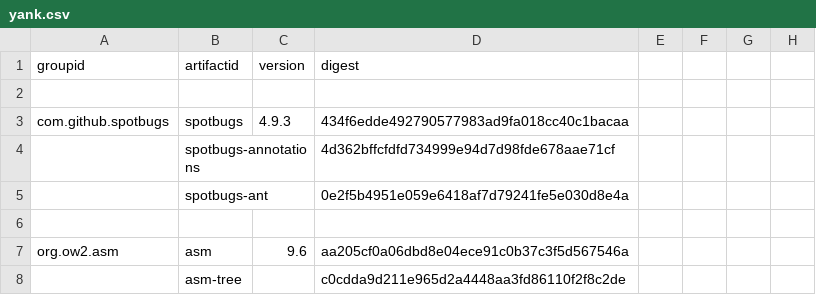
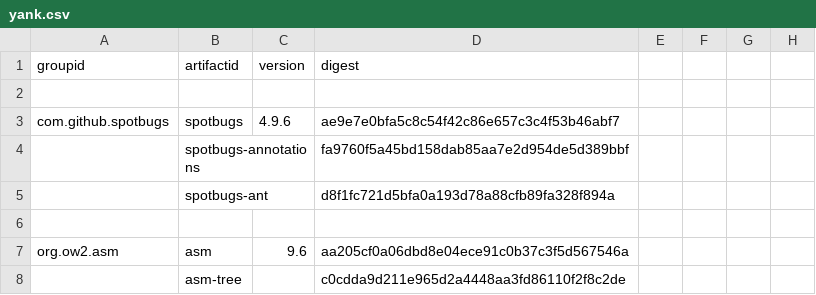
Before and after one commit to mebigfatguy/fb-contrib, a CSV file: yank.csv, drawn as a sheet; only a part is shown.

Commit message:
update spotbugs jars on in yank

```diff
--- a/yank.csv
+++ b/yank.csv
@@ -2,5 +2,5 @@ groupid,artifactid,version,digest,,,,
 ,,,,,,,
-com.github.spotbugs,spotbugs,4.9.3,434f6edde492790577983ad9fa018cc40c1bacaa,,,,
-,spotbugs-annotations,,4d362bffcfdfd734999e94d7d98fde678aae71cf,,,,
-,spotbugs-ant,,0e2f5b4951e059e6418af7d79241fe5e030d8e4a,,,,
+com.github.spotbugs,spotbugs,4.9.6,ae9e7e0bfa5c8c54f42c86e657c3c4f53b46abf7,,,,
+,spotbugs-annotations,,fa9760f5a45bd158dab85aa7e2d954de5d389bbf,,,,
+,spotbugs-ant,,d8f1fc721d5bfa0a193d78a88cfb89fa328f894a,,,,
 ,,,,,,,
```
